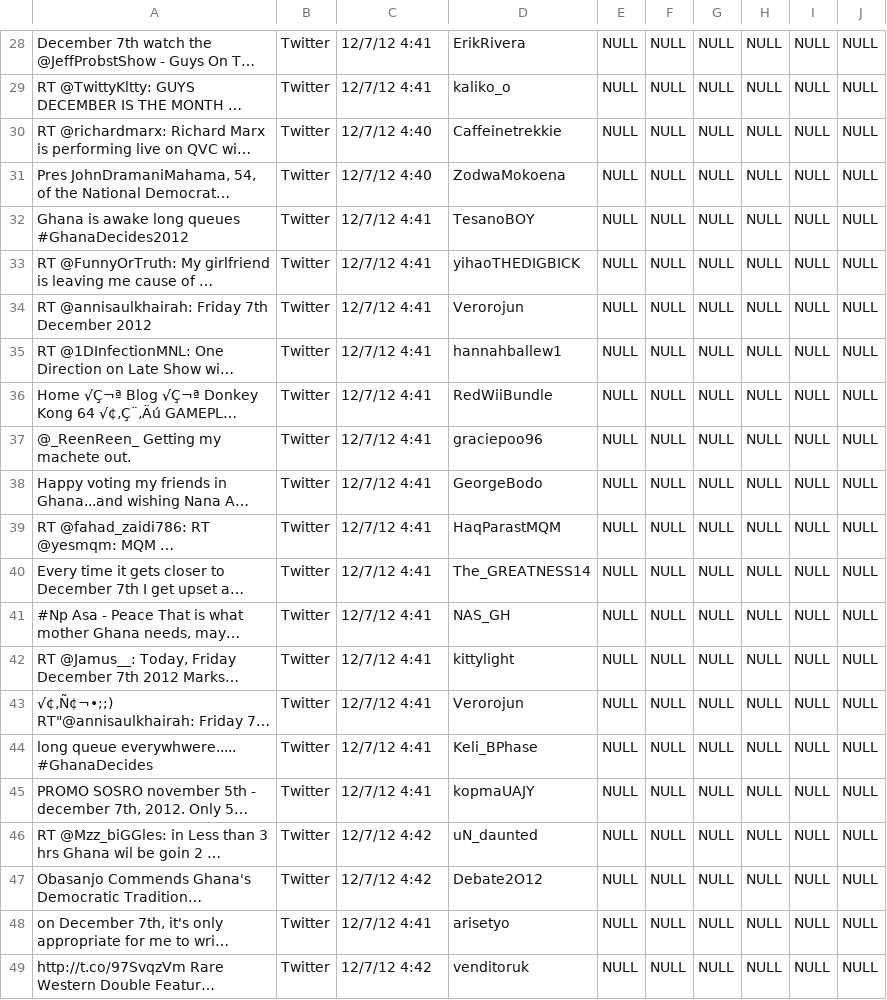
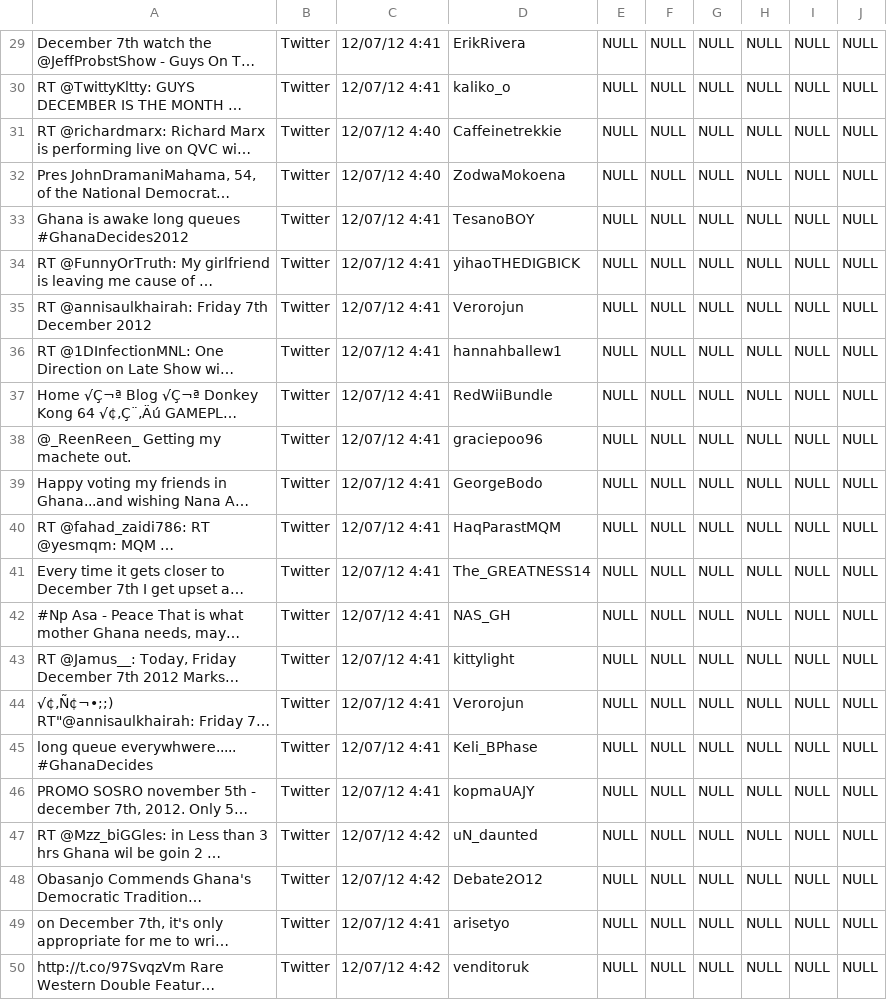
Before and after one commit to sanjanag/election-monitoring, a CSV file: test-2.csv, drawn as a sheet; only a part is shown, gaps mark what is left out; long unchanged cells end in …; addresses are those after the commit; the diff covers the shown part only; the diff names each change by its address in the sheet, - before the commit and + after, or states it on an @@ line.

```diff
--- a/test-2.csv
+++ b/test-2.csv
-C29:C30: 12/7/12 4:41
+C29:C30: 12/07/12 4:41
-C31:C32: 12/7/12 4:40
+C31:C32: 12/07/12 4:40
-C33:C46: 12/7/12 4:41
+C33:C46: 12/07/12 4:41
-C47:C48: 12/7/12 4:42
+C47:C48: 12/07/12 4:42
-C49: 12/7/12 4:41
+C49: 12/07/12 4:41
-C50: 12/7/12 4:42
+C50: 12/07/12 4:42
```
Also changed, not shown: 1 added row and 27 edited cells elsewhere in this file, test.csv, 6 other files.
